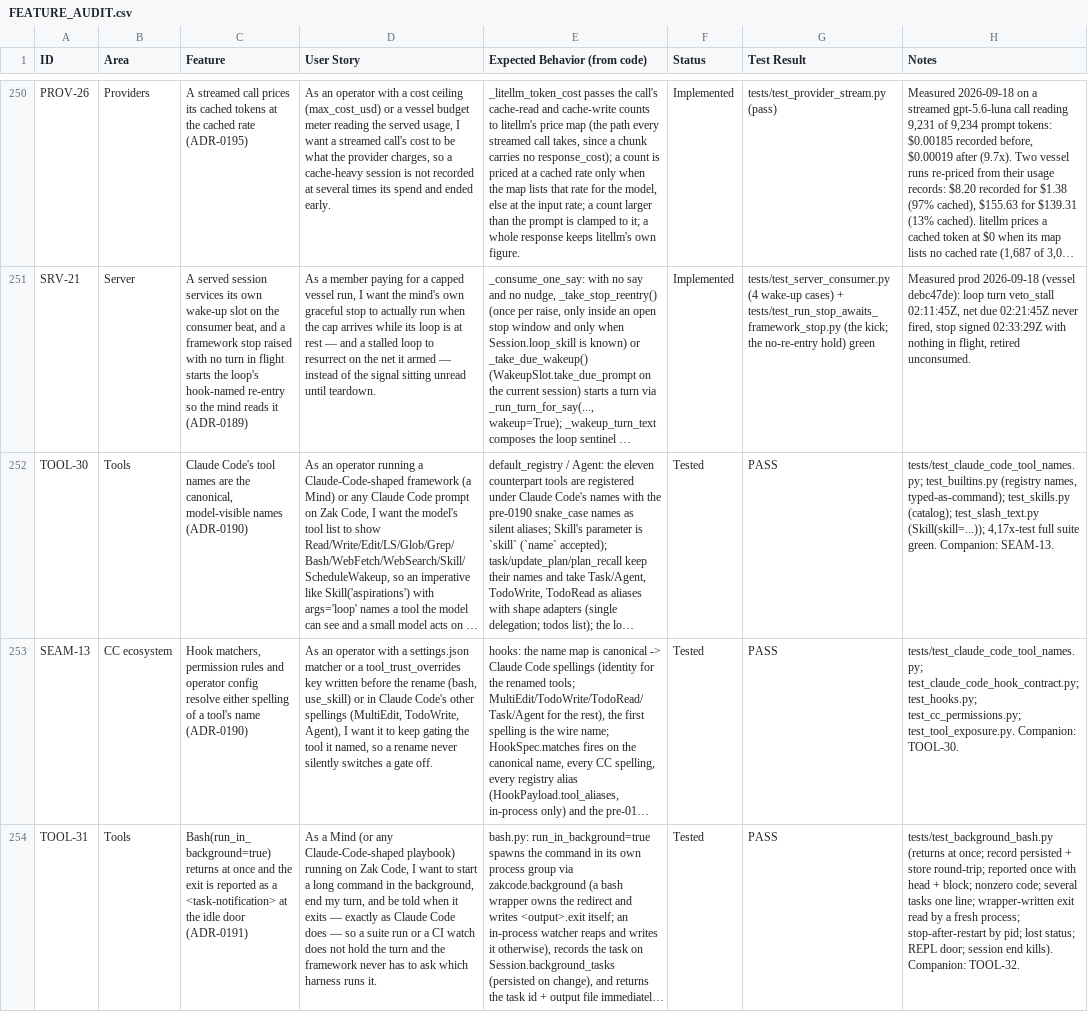
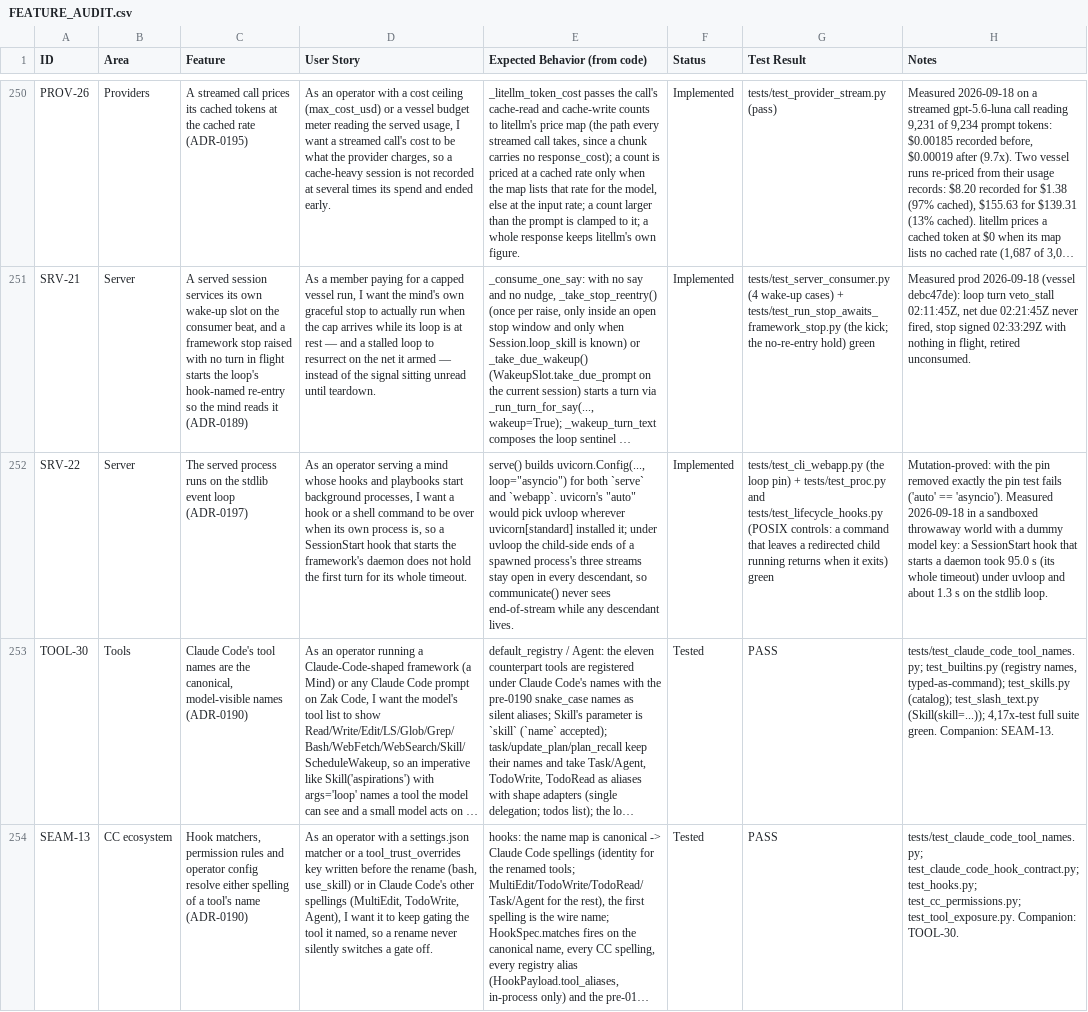
Before and after one commit to zkysar1/Zak-Code, a CSV file: docs/FEATURE_AUDIT.csv, drawn as a sheet; only a part is shown, gaps mark what is left out; the shorter side is filled out with more unchanged rows; long unchanged cells end in …; the diff names each change by its address in the sheet, - before the commit and + after, or states it on an @@ line.

```diff
--- a/docs/FEATURE_AUDIT.csv
+++ b/docs/FEATURE_AUDIT.csv
+row 252: SRV-22 | Server | The served process runs on the stdlib event loop (ADR-0197) | As an operator serving a mind whose hooks and playbooks start background processes, I want a hook or a shell command to be over when its own process is, so a SessionStart hook that starts the framework's daemon does not hold the first turn for its whole timeout. | serve() builds uvicorn.Config(..., loop="asyncio") for both `serve` and `webapp`. uvicorn's "auto" would pick uvloop wherever uvicorn[standard] installed it; under uvloop the child-side ends of a spawned process's three streams stay open in every descendant, so communicate() never sees end-of-stream while any descendant lives. | Implemented | tests/test_cli_webapp.py (the loop pin) + tests/test_proc.py and tests/test_lifecycle_hooks.py (POSIX controls: a command that leaves a redirected child running returns when it exits) green | Mutation-proved: with the pin removed exactly the pin test fails ('auto' == 'asyncio'). Measured 2026-09-18 in a sandboxed throwaway world with a dummy model key: a SessionStart hook that starts a daemon took 95.0 s (its whole timeout) under uvloop and about 1.3 s on the stdlib loop.
```
Also changed, not shown: 6 other files.
